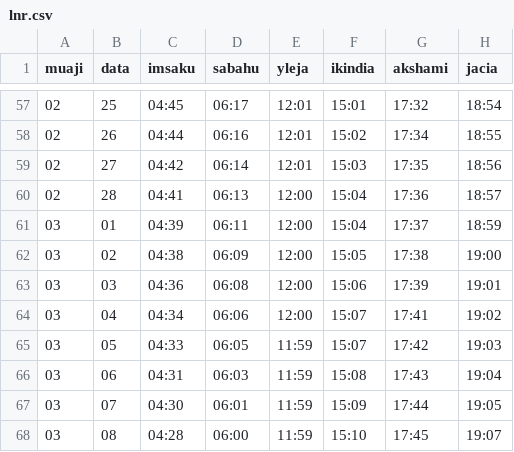
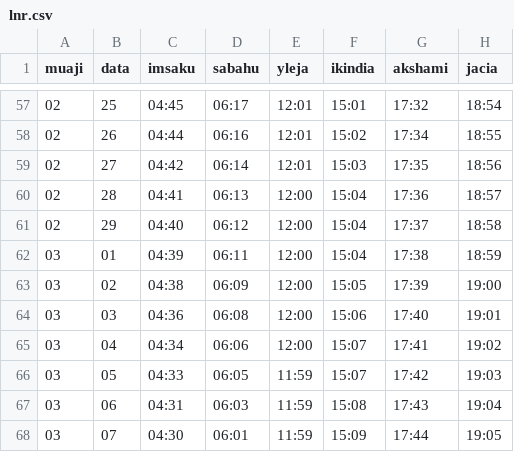
Before and after one commit to dribehub/lnr, a CSV file: lnr.csv, drawn as a sheet; only a part is shown, gaps mark what is left out; the shorter side is filled out with more unchanged rows.

Commit message:
bug-fix: add 29 Feb for leap years

```diff
--- a/lnr.csv
+++ b/lnr.csv
@@ -60,5 +60,6 @@ muaji,data,imsaku,sabahu,yleja,ikindia,akshami,jacia
 02,28,04:41,06:13,12:00,15:04,17:36,18:57
-03,01,04:39,06:11,12:00,15:04,17:37,18:59
-03,02,04:38,06:09,12:00,15:05,17:38,19:00
-03,03,04:36,06:08,12:00,15:06,17:39,19:01
+02,29,04:40,06:12,12:00,15:04,17:37,18:58
+03,01,04:39,06:11,12:00,15:04,17:38,18:59
+03,02,04:38,06:09,12:00,15:05,17:39,19:00
+03,03,04:36,06:08,12:00,15:06,17:40,19:01
 03,04,04:34,06:06,12:00,15:07,17:41,19:02
```
